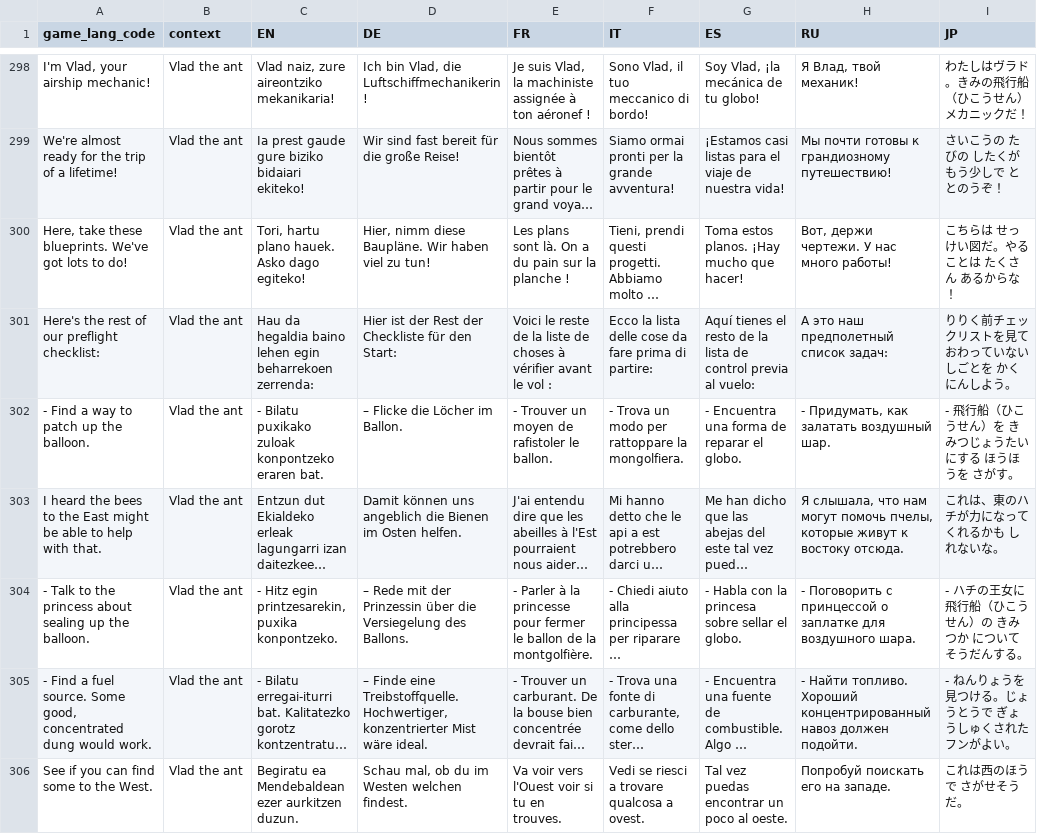
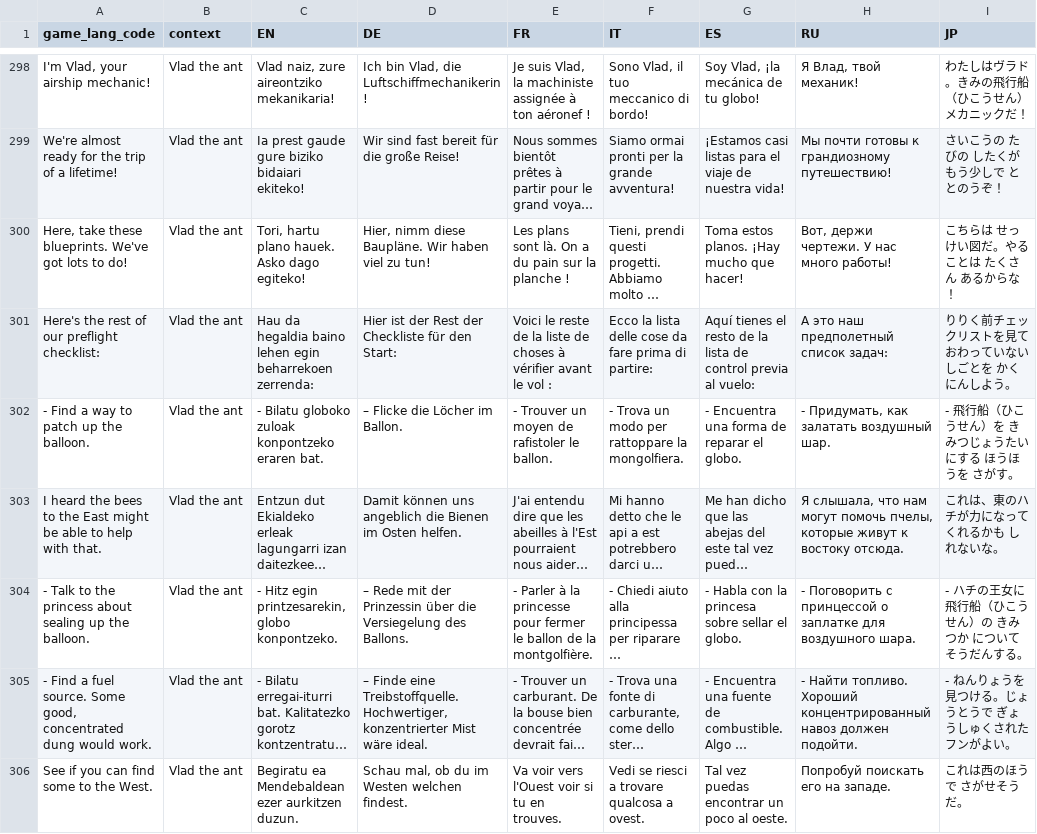
Before and after one commit to ibaios/Itzulpenak, a CSV file: Webbed/webbed-eu-en.csv, drawn as a sheet; only a part is shown, gaps mark what is left out; long unchanged cells end in …; the diff covers the shown part only; the diff names each change by its address in the sheet, - before the commit and + after, or states it on an @@ line.

Commit message:
Webbed - zuzenketak, ikonoa

```diff
--- a/Webbed/webbed-eu-en.csv
+++ b/Webbed/webbed-eu-en.csv
-C302 (EN): - Bilatu puxikako zuloak konpontzeko…
+C302 (EN): - Bilatu globoko zuloak konpontzeko…
-C304 (EN): …egin printzesarekin, puxika konpontzeko.
+C304 (EN): …egin printzesarekin, globo konpontzeko.
```
Also changed, not shown: 10 edited cells elsewhere in this file, Webbed/webbed-eu-es.csv, Webbed/webbed-eu-fr.csv, 8 other files.
